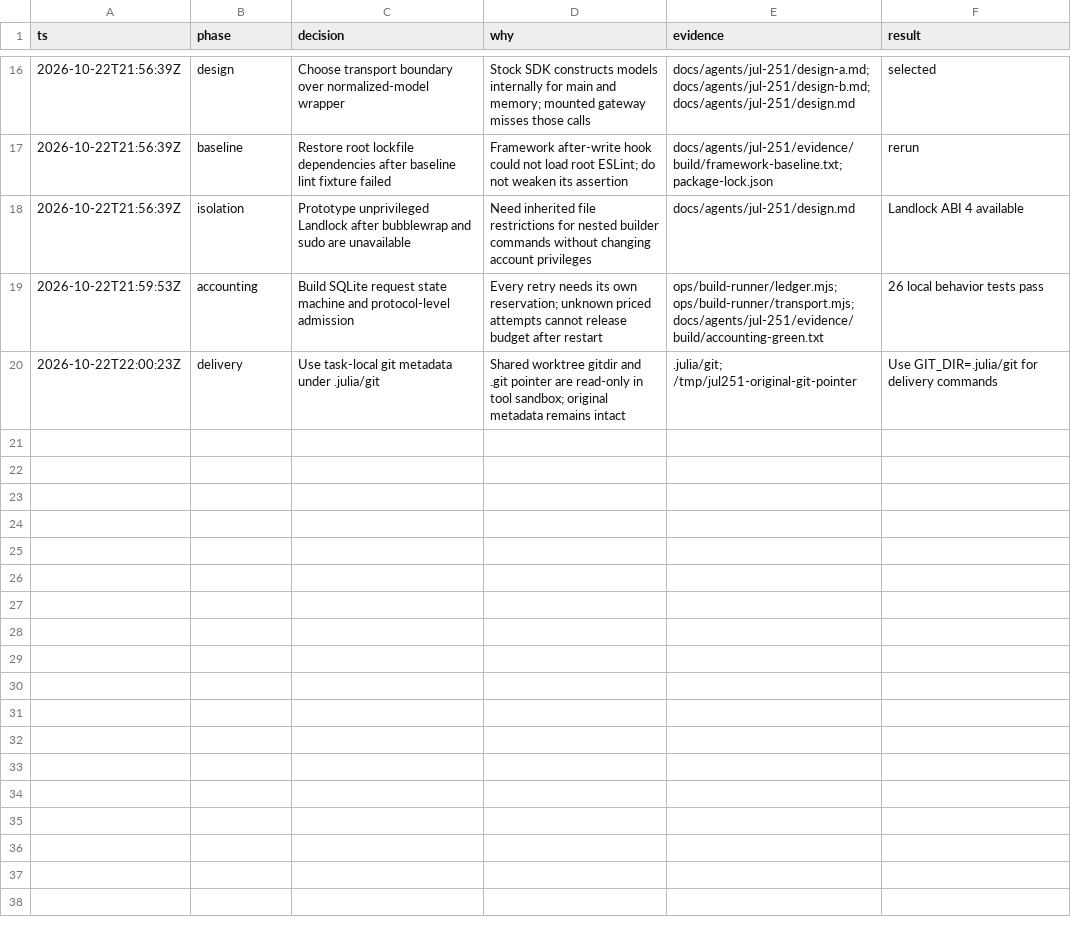
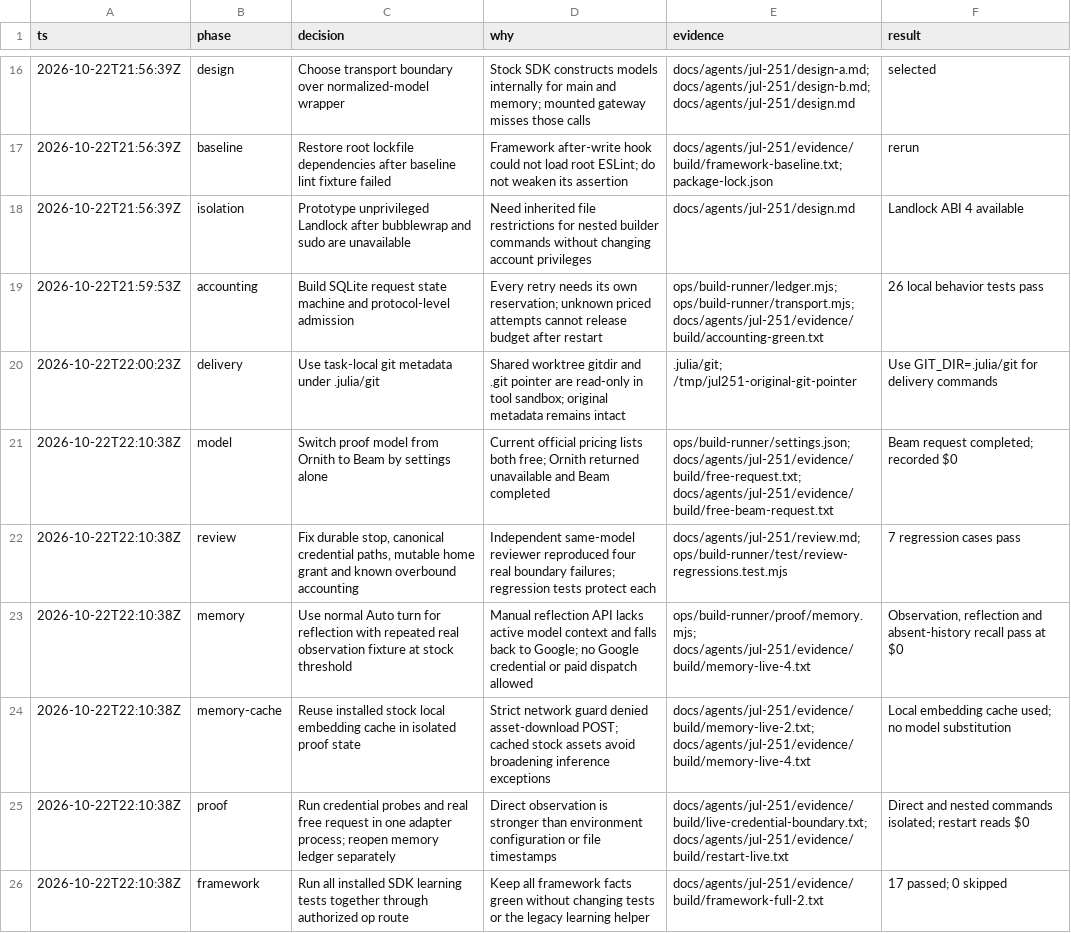
Before and after one commit to toddwyder/julia-next, a TSV file: docs/agents/jul-251/decisions.tsv, drawn as a sheet; only a part is shown, gaps mark what is left out; the diff covers the shown part only.

Commit message:
feat(runner): isolate credentials and prove stock Auto memory

```diff
--- a/docs/agents/jul-251/decisions.tsv
+++ b/docs/agents/jul-251/decisions.tsv
@@ -20 +20,7 @@ ts	phase	decision	why	evidence	result
 2026-10-22T22:00:23Z	delivery	Use task-local git metadata under .julia/git	Shared worktree gitdir and .git pointer are read-only in tool sandbox; original metadata remains intact	.julia/git; /tmp/jul251-original-git-pointer	Use GIT_DIR=.julia/git for delivery commands
+2026-10-22T22:10:38Z	model	Switch proof model from Ornith to Beam by settings alone	Current official pricing lists both free; Ornith returned unavailable and Beam completed	ops/build-runner/settings.json; docs/agents/jul-251/evidence/build/free-request.txt; docs/agents/jul-251/evidence/build/free-beam-request.txt	Beam request completed; recorded $0
+2026-10-22T22:10:38Z	review	Fix durable stop, canonical credential paths, mutable home grant and known overbound accounting	Independent same-model reviewer reproduced four real boundary failures; regression tests protect each	docs/agents/jul-251/review.md; ops/build-runner/test/review-regressions.test.mjs	7 regression cases pass
+2026-10-22T22:10:38Z	memory	Use normal Auto turn for reflection with repeated real observation fixture at stock threshold	Manual reflection API lacks active model context and falls back to Google; no Google credential or paid dispatch allowed	ops/build-runner/proof/memory.mjs; docs/agents/jul-251/evidence/build/memory-live-4.txt	Observation, reflection and absent-history recall pass at $0
+2026-10-22T22:10:38Z	memory-cache	Reuse installed stock local embedding cache in isolated proof state	Strict network guard denied asset-download POST; cached stock assets avoid broadening inference exceptions	docs/agents/jul-251/evidence/build/memory-live-2.txt; docs/agents/jul-251/evidence/build/memory-live-4.txt	Local embedding cache used; no model substitution
+2026-10-22T22:10:38Z	proof	Run credential probes and real free request in one adapter process; reopen memory ledger separately	Direct observation is stronger than environment configuration or file timestamps	docs/agents/jul-251/evidence/build/live-credential-boundary.txt; docs/agents/jul-251/evidence/build/restart-live.txt	Direct and nested commands isolated; restart reads $0
+2026-10-22T22:10:38Z	framework	Run all installed SDK learning tests together through authorized op route	Keep all framework facts green without changing tests or the legacy learning helper	docs/agents/jul-251/evidence/build/framework-full-2.txt	17 passed; 0 skipped
```
Also changed, not shown: 6 added rows elsewhere in this file, 46 other files.
